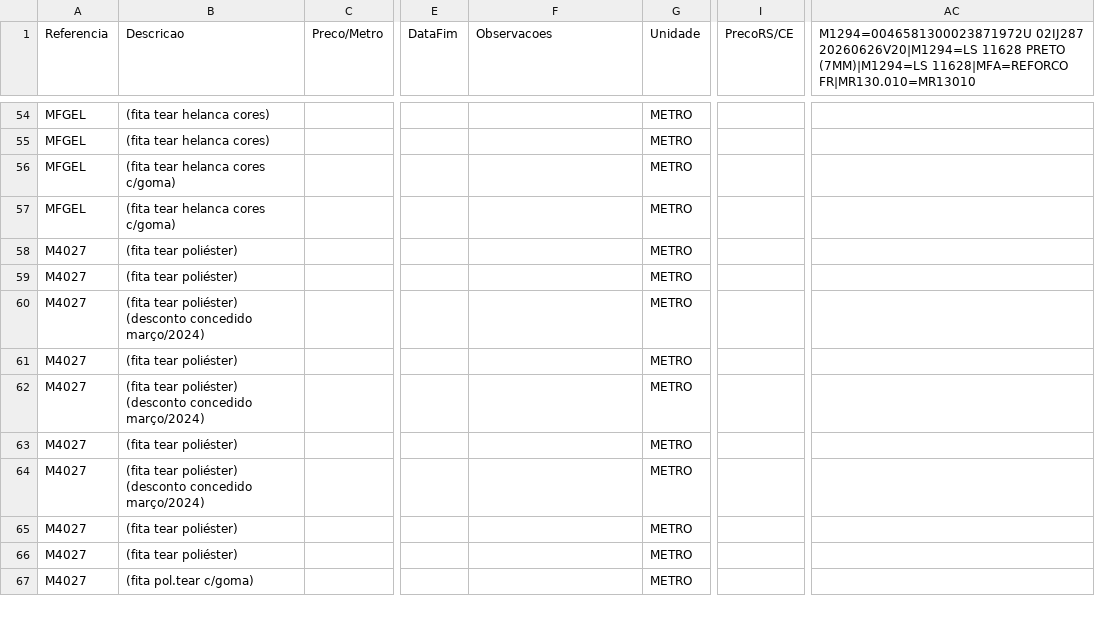
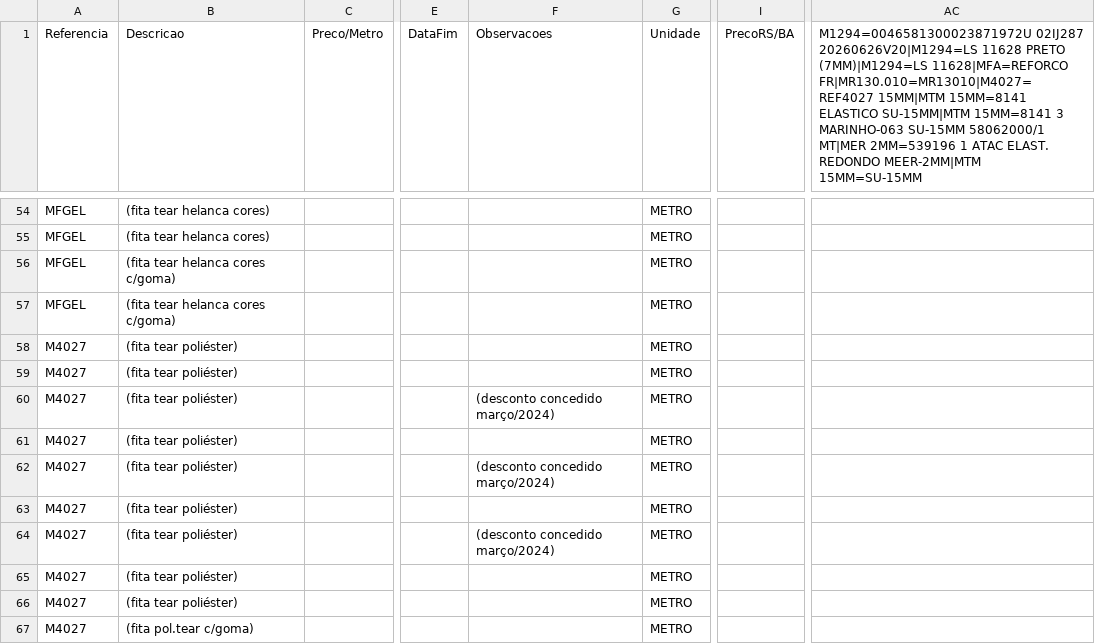
Before and after one commit to johnnybahia/TABELADEPRE-O, a CSV file: tabela de preços - BIBI CLIENTE.csv, drawn as a sheet; only a part is shown, gaps mark what is left out; the diff covers the shown part only; the diff names each change by its address in the sheet, - before the commit and + after, or states it on an @@ line.

```diff
--- a/tabela de preços - BIBI CLIENTE.csv
+++ b/tabela de preços - BIBI CLIENTE.csv
-I1: PrecoRS/CE
+I1: PrecoRS/BA
-AC1: …(7MM)|M1294=LS 11628|MFA=REFORCO FR|MR130.010=MR13010
+AC1: …(7MM)|M1294=LS 11628|MFA=REFORCO FR|MR130.010=MR13010|M4027=REF4027 15MM|MTM 15MM=8141 ELASTICO SU-15MM|MTM 15MM=8141 3 MARINHO-063 SU-15MM 58062000/1 MT|MER 2MM=539196 1 ATAC ELAST. REDONDO MEER-2MM|MTM 15MM=SU-15MM
-B60 (Descricao): (fita tear poliéster) (desconto concedido março/2024)
+B60 (Descricao): (fita tear poliéster)
-F60 (Observacoes): (empty)
+F60 (Observacoes): (desconto concedido março/2024)
-B62 (Descricao): (fita tear poliéster) (desconto concedido março/2024)
+B62 (Descricao): (fita tear poliéster)
-F62 (Observacoes): (empty)
+F62 (Observacoes): (desconto concedido março/2024)
-B64 (Descricao): (fita tear poliéster) (desconto concedido março/2024)
+B64 (Descricao): (fita tear poliéster)
-F64 (Observacoes): (empty)
+F64 (Observacoes): (desconto concedido março/2024)
```
Also changed, not shown: 2 added rows, 1 removed row and 26 edited cells elsewhere in this file, 6 other files.
